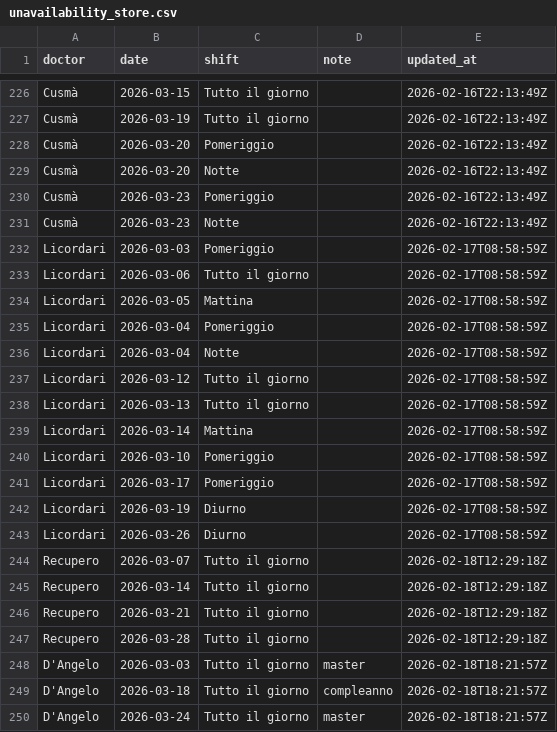
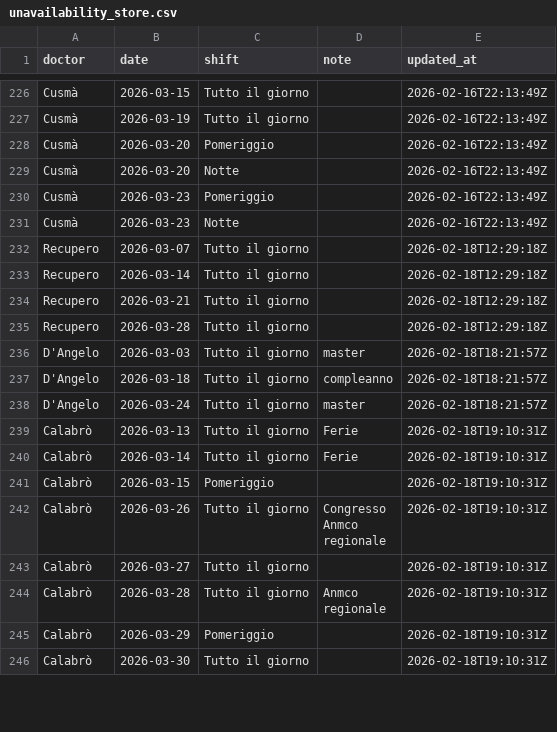
Before and after one commit to rlicordari/Turni-ind, a CSV file: unavailability_store.csv, drawn as a sheet; only a part is shown, gaps mark what is left out; the shorter side is filled out with more unchanged rows; removed rows and columns are numbered as before the commit, all else as after; the diff covers the shown part only; the diff names each change by its address in the sheet, - before the commit and + after, or states it on an @@ line.

Commit message:
Update unavailability: Licordari (2026-02-19T07:38:40Z)

```diff
--- a/unavailability_store.csv
+++ b/unavailability_store.csv
-row 232: Licordari | 2026-03-03 | Pomeriggio |  | 2026-02-17T08:58:59Z
-row 233: Licordari | 2026-03-06 | Tutto il giorno |  | 2026-02-17T08:58:59Z
-row 234: Licordari | 2026-03-05 | Mattina |  | 2026-02-17T08:58:59Z
-row 235: Licordari | 2026-03-04 | Pomeriggio |  | 2026-02-17T08:58:59Z
-row 236: Licordari | 2026-03-04 | Notte |  | 2026-02-17T08:58:59Z
-row 237: Licordari | 2026-03-12 | Tutto il giorno |  | 2026-02-17T08:58:59Z
-row 238: Licordari | 2026-03-13 | Tutto il giorno |  | 2026-02-17T08:58:59Z
-row 239: Licordari | 2026-03-14 | Mattina |  | 2026-02-17T08:58:59Z
-row 240: Licordari | 2026-03-10 | Pomeriggio |  | 2026-02-17T08:58:59Z
-row 241: Licordari | 2026-03-17 | Pomeriggio |  | 2026-02-17T08:58:59Z
-row 242: Licordari | 2026-03-19 | Diurno |  | 2026-02-17T08:58:59Z
-row 243: Licordari | 2026-03-26 | Diurno |  | 2026-02-17T08:58:59Z
```
Also changed, not shown: 16 added rows elsewhere in this file.
